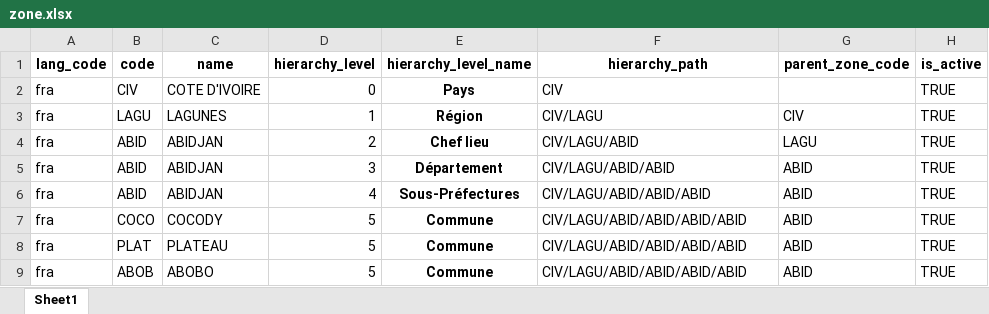
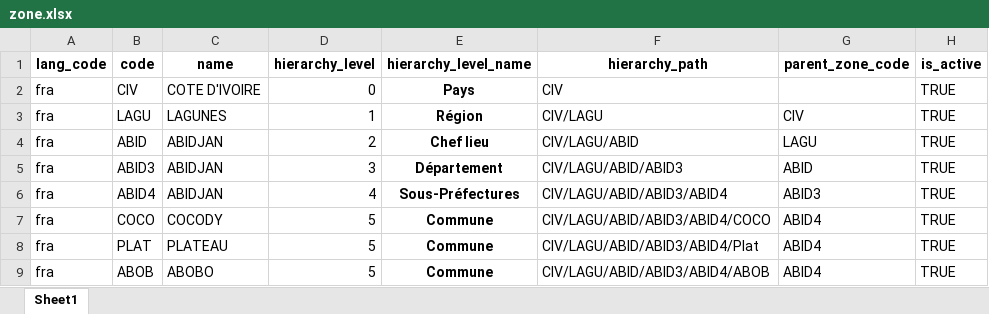
Before and after one commit to unraf-id/mosip-data, an Excel workbook: mosip_master/xlsx/zone.xlsx, sheet Sheet1, drawn as a sheet; values as stored, in another font and other column widths than the file's, no borders; the diff names each change by its address in the sheet, - before the commit and + after, or states it on an @@ line.

Commit message:
modify master data

```diff
--- a/mosip_master/xlsx/zone.xlsx (sheet Sheet1)
+++ b/mosip_master/xlsx/zone.xlsx (sheet Sheet1)
-B5 (code): ABID
+B5 (code): ABID3
-F5 (hierarchy_path): CIV/LAGU/ABID/ABID
+F5 (hierarchy_path): CIV/LAGU/ABID/ABID3
-B6 (code): ABID
+B6 (code): ABID4
-F6 (hierarchy_path): CIV/LAGU/ABID/ABID/ABID
+F6 (hierarchy_path): CIV/LAGU/ABID/ABID3/ABID4
-G6 (parent_zone_code): ABID
+G6 (parent_zone_code): ABID3
-F7 (hierarchy_path): CIV/LAGU/ABID/ABID/ABID/ABID
+F7 (hierarchy_path): CIV/LAGU/ABID/ABID3/ABID4/COCO
-G7:G9 (parent_zone_code): ABID
+G7:G9 (parent_zone_code): ABID4
-F8 (hierarchy_path): CIV/LAGU/ABID/ABID/ABID/ABID
+F8 (hierarchy_path): CIV/LAGU/ABID/ABID3/ABID4/Plat
-F9 (hierarchy_path): CIV/LAGU/ABID/ABID/ABID/ABID
+F9 (hierarchy_path): CIV/LAGU/ABID/ABID3/ABID4/ABOB
```
Also changed, not shown: mosip_master/xlsx/loc_hierarchy_list.xlsx, mosip_master/xlsx/location.xlsx.
